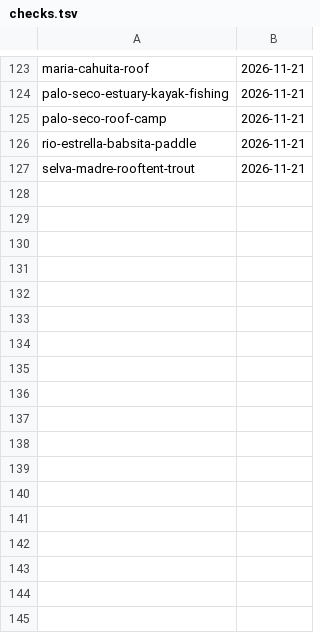
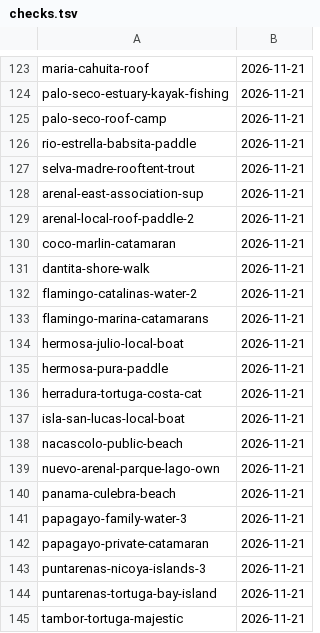
Before and after one commit to Paldd/costa-rica-travel-atlas, a TSV file: data/checks.tsv, drawn as a sheet; only a part is shown, gaps mark what is left out; the diff names each change by its address in the sheet, - before the commit and + after, or states it on an @@ line.

```diff
--- a/data/checks.tsv
+++ b/data/checks.tsv
+row 128: arenal-east-association-sup | 2026-11-21
+row 129: arenal-local-roof-paddle-2 | 2026-11-21
+row 130: coco-marlin-catamaran | 2026-11-21
+row 131: dantita-shore-walk | 2026-11-21
+row 132: flamingo-catalinas-water-2 | 2026-11-21
+row 133: flamingo-marina-catamarans | 2026-11-21
+row 134: hermosa-julio-local-boat | 2026-11-21
+row 135: hermosa-pura-paddle | 2026-11-21
+row 136: herradura-tortuga-costa-cat | 2026-11-21
+row 137: isla-san-lucas-local-boat | 2026-11-21
+row 138: nacascolo-public-beach | 2026-11-21
+row 139: nuevo-arenal-parque-lago-own | 2026-11-21
+row 140: panama-culebra-beach | 2026-11-21
+row 141: papagayo-family-water-3 | 2026-11-21
+row 142: papagayo-private-catamaran | 2026-11-21
+row 143: puntarenas-nicoya-islands-3 | 2026-11-21
+row 144: puntarenas-tortuga-bay-island | 2026-11-21
+row 145: tambor-tortuga-majestic | 2026-11-21
```
Also changed, not shown: data/map-points.tsv, 13 other files.
